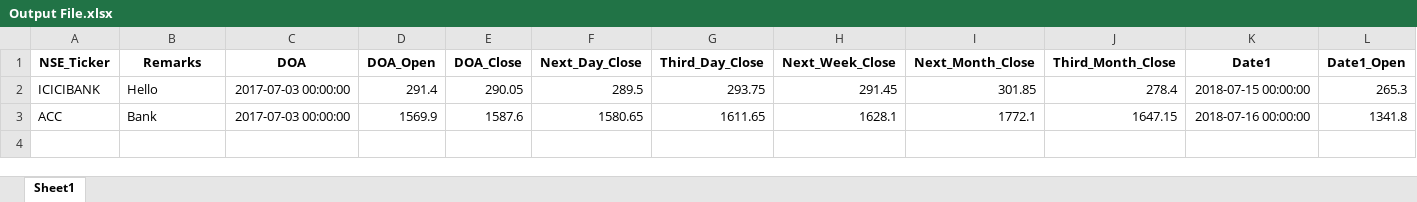
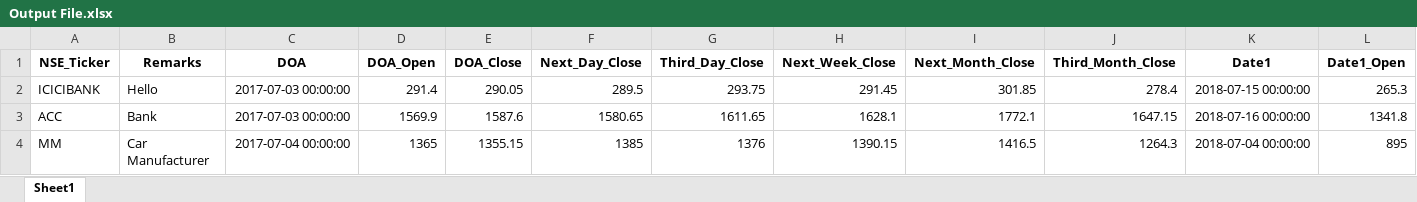
Before and after one commit to hiteshgulati/35, an Excel workbook: Output File.xlsx, sheet Sheet1, drawn as a sheet; only a part is shown; values as stored, in another font and other column widths than the file's, no borders; rows hold the shown columns only; the diff names each change by its address in the sheet, - before the commit and + after, or states it on an @@ line.

```diff
--- a/Output File.xlsx (sheet Sheet1)
+++ b/Output File.xlsx (sheet Sheet1)
+row 4: MM | Car Manufacturer | 2017-07-04 00:00:00 | 1365 | 1355.15 | 1385 | 1376 | 1390.15 | 1416.5 | 1264.3 | 2018-07-04 00:00:00 | 895
```
Also changed, not shown: Price Reporter.xlsx, 2 other files.
